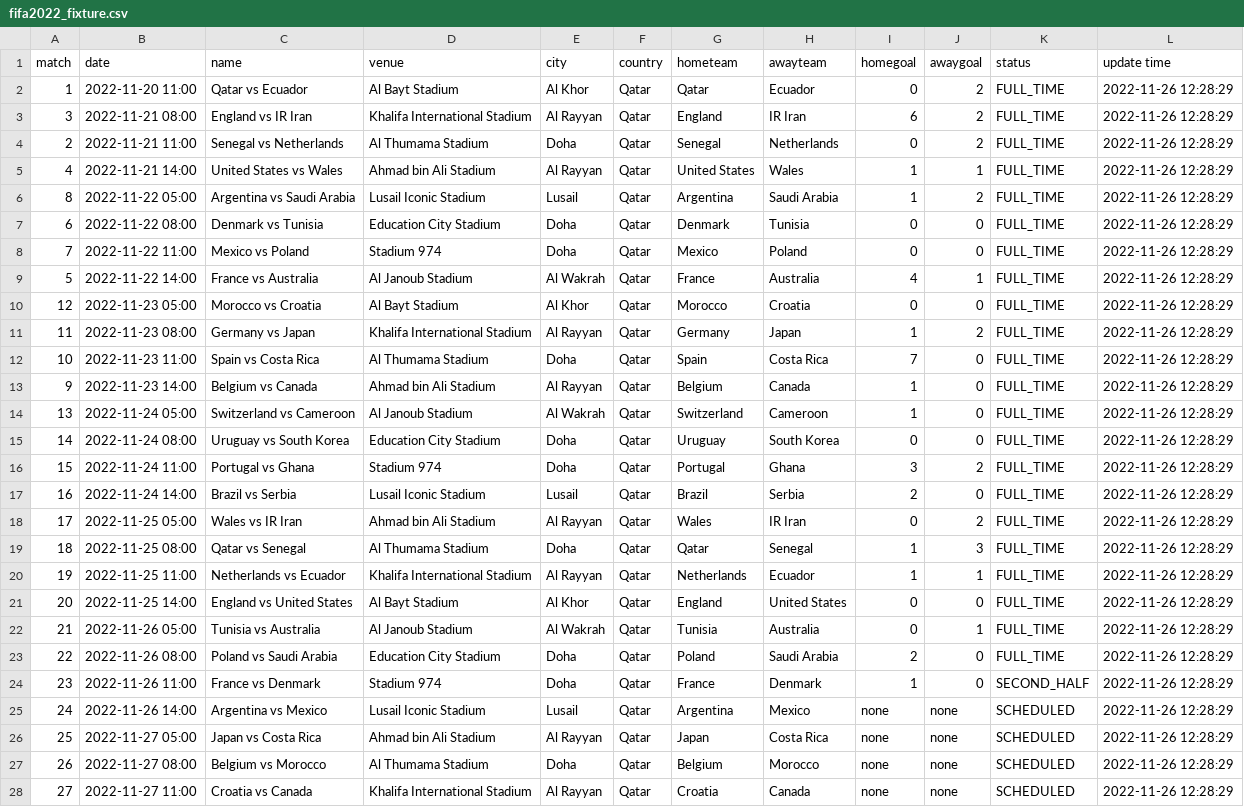
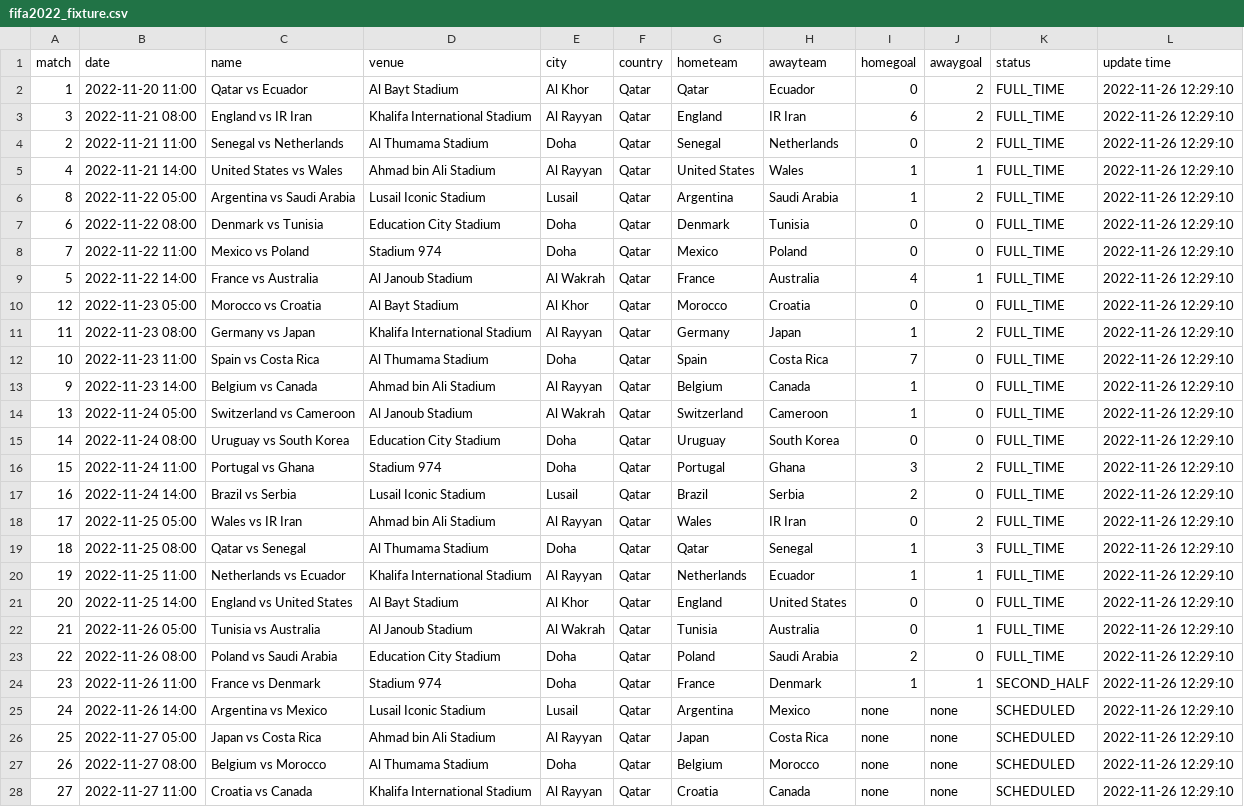
Before and after one commit to excel4soccer/FIFA2022_WC, a CSV file: fifa2022_fixture.csv, drawn as a sheet; only a part is shown; the diff covers the shown part only; the diff names each change by its address in the sheet, - before the commit and + after, or states it on an @@ line.

Commit message:
commit 2022-11-26 12:29:10

```diff
--- a/fifa2022_fixture.csv
+++ b/fifa2022_fixture.csv
-L2:L28 (update time): 2022-11-26 12:28:29
+L2:L28 (update time): 2022-11-26 12:29:10
-J24 (awaygoal): 0
+J24 (awaygoal): 1
```
Also changed, not shown: 37 edited cells elsewhere in this file.
